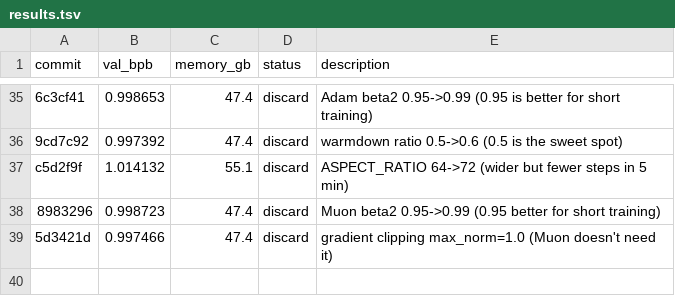
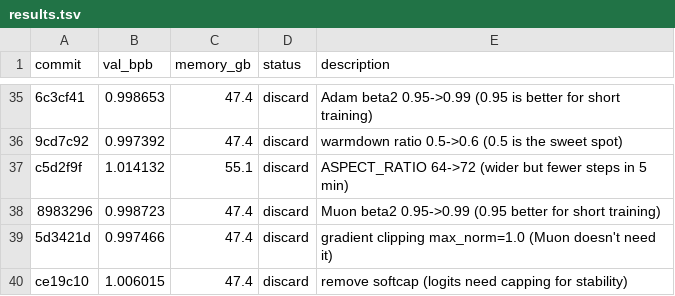
Before and after one commit to zixuzixu/autoresearch, a TSV file: results.tsv, drawn as a sheet; only a part is shown, gaps mark what is left out.

Commit message:
Log experiment 38 result: val_bpb=1.006015 (discard, removing softcap hurts)

```diff
--- a/results.tsv
+++ b/results.tsv
@@ -39 +39,2 @@ c5d2f9f	1.014132	55.1	discard	ASPECT_RATIO 64->72 (wider but fewer steps in 5 mi
 5d3421d	0.997466	47.4	discard	gradient clipping max_norm=1.0 (Muon doesn't need it)
+ce19c10	1.006015	47.4	discard	remove softcap (logits need capping for stability)
```
